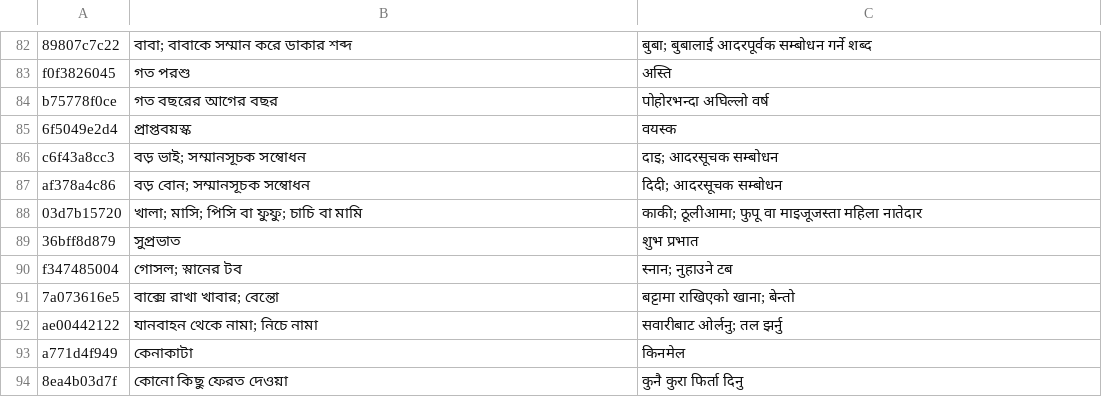
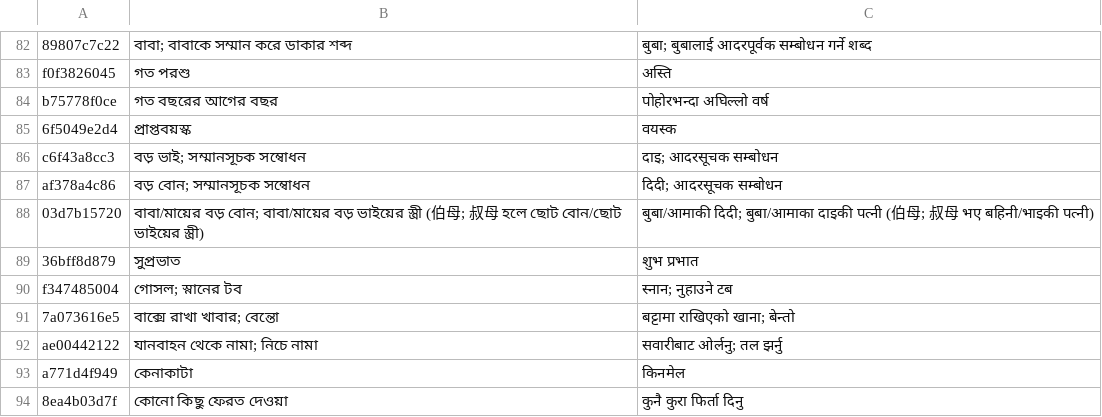
Before and after one commit to Mr04Nazmul/nihongo-path, a TSV file: translations/entry-overrides.tsv, drawn as a sheet; only a part is shown, gaps mark what is left out.

```diff
--- a/translations/entry-overrides.tsv
+++ b/translations/entry-overrides.tsv
@@ -87,3 +87,3 @@ c6f43a8cc3	বড় ভাই; সম্মানসূচক সম্বোধ
 af378a4c86	বড় বোন; সম্মানসূচক সম্বোধন	दिदी; आदरसूचक सम्बोधन
-03d7b15720	খালা; মাসি; পিসি বা ফুফু; চাচি বা মামি	काकी; ठूलीआमा; फुपू वा माइजूजस्ता महिला नातेदार
+03d7b15720	বাবা/মায়ের বড় বোন; বাবা/মায়ের বড় ভাইয়ের স্ত্রী (伯母; 叔母 হলে ছোট বোন/ছোট ভাইয়ের স্ত্রী)	बुबा/आमाकी दिदी; बुबा/आमाका दाइकी पत्नी (伯母; 叔母 भए बहिनी/भाइकी पत्नी)
 36bff8d879	সুপ্রভাত	शुभ प्रभात
```
Also changed, not shown: translations/example-entry-overrides.tsv, 9 other files.
